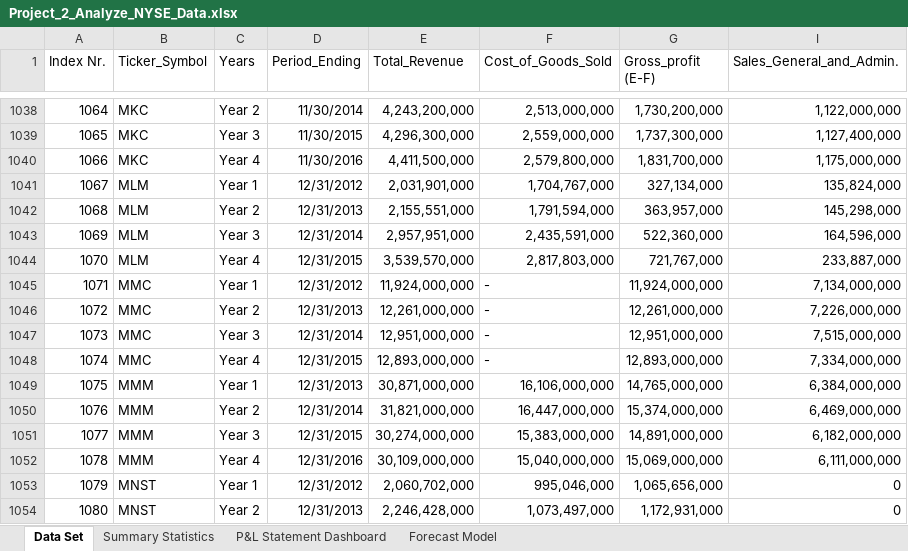
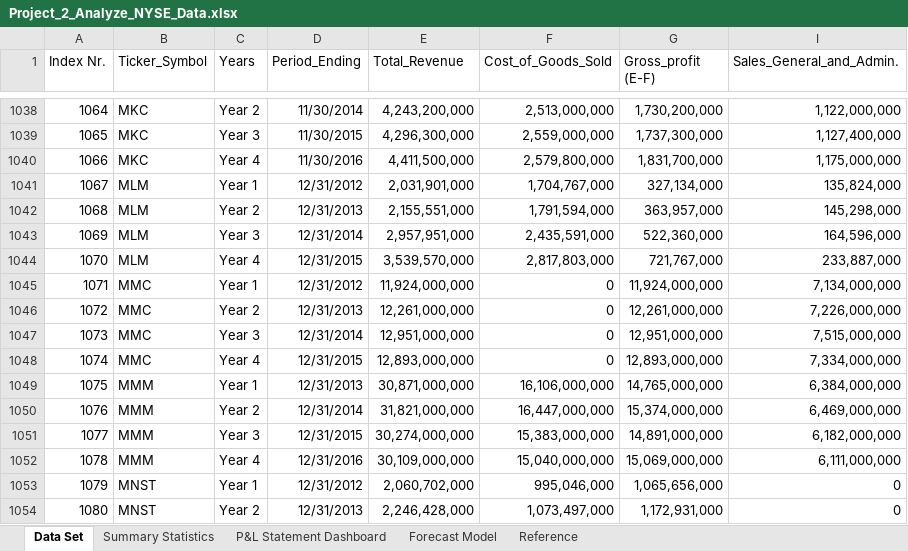
Before and after one commit to dimikara/NYSE-Data-Analysis, an Excel workbook: Project_2_Analyze_NYSE_Data.xlsx, sheet Data Set, drawn as a sheet; only a part is shown, gaps mark what is left out; values as stored, in another font and other column widths than the file's, no borders; table styles not drawn; the diff covers the shown part only; the diff names each change by its address in the sheet, - before the commit and + after, or states it on an @@ line.

```diff
--- a/Project_2_Analyze_NYSE_Data.xlsx (sheet Data Set)
+++ b/Project_2_Analyze_NYSE_Data.xlsx (sheet Data Set)
+sheet tab: Reference
-F1045:F1048 (Cost_of_Goods_Sold): -
+F1045:F1048 (Cost_of_Goods_Sold): 0
```
Also changed, not shown: 32 edited cells elsewhere in this sheet, sheet P&L Statement Dashboard, sheet Forecast Model, charts or pictures.
